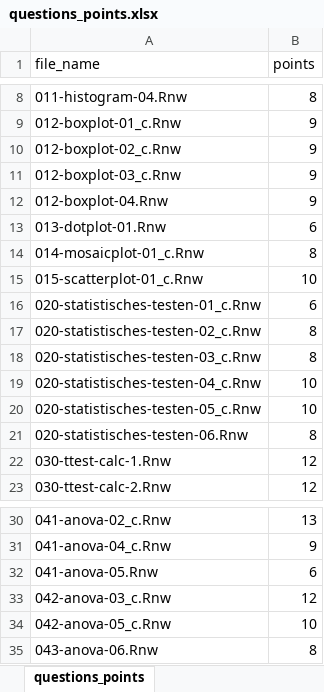
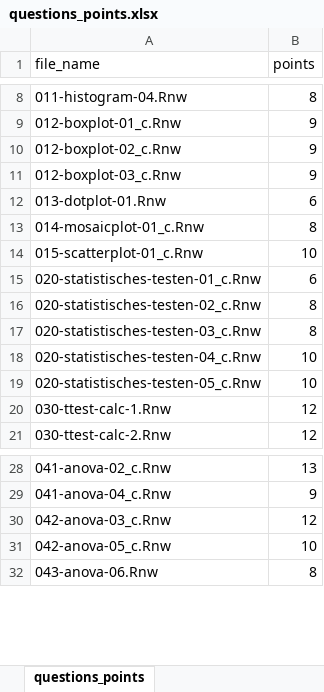
Before and after one commit to jkruppa/exam, an Excel workbook: questions_points.xlsx, sheet questions_points, drawn as a sheet; only a part is shown, gaps mark what is left out; values as stored, in another font and other column widths than the file's, no borders; conditional formats not drawn; the diff names each change by its address in the sheet, - before the commit and + after, or states it on an @@ line.

```diff
--- a/questions_points.xlsx (sheet questions_points)
+++ b/questions_points.xlsx (sheet questions_points)
-row 12: 012-boxplot-04.Rnw | 9
-row 21: 020-statistisches-testen-06.Rnw | 8
-row 32: 041-anova-05.Rnw | 6
```
Also changed, not shown: 31 other files.
